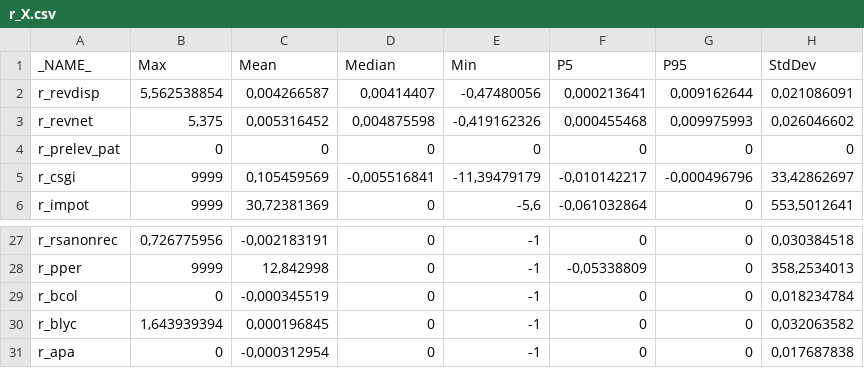
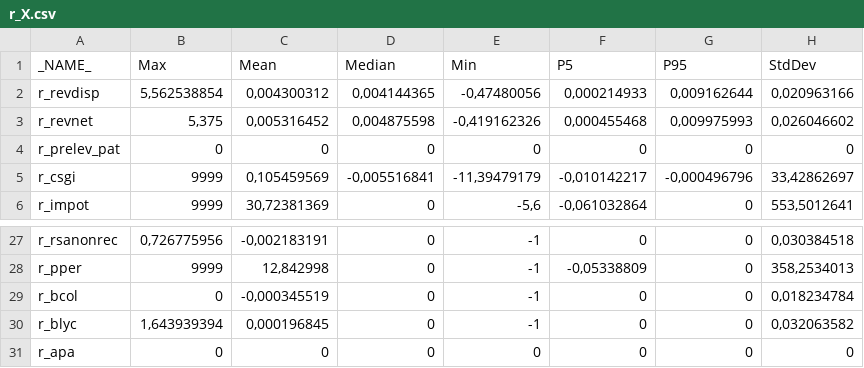
Before and after one commit to AlexisEidelman/TxMarg, a CSV file: sortie/r_X.csv, drawn as a sheet; only a part is shown, gaps mark what is left out.

```diff
--- a/sortie/r_X.csv
+++ b/sortie/r_X.csv
@@ -1,3 +1,3 @@
 _NAME_;Max;Mean;Median;Min;P5;P95;StdDev
-r_revdisp;5,562538854;0,004266587;0,00414407;-0,47480056;0,000213641;0,009162644;0,021086091
+r_revdisp;5,562538854;0,004300312;0,004144365;-0,47480056;0,000214933;0,009162644;0,020963166
 r_revnet;5,375;0,005316452;0,004875598;-0,419162326;0,000455468;0,009975993;0,026046602
@@ -30,2 +30,2 @@ r_bcol;0;-0,000345519;0;-1;0;0;0,018234784
 r_blyc;1,643939394;0,000196845;0;-1;0;0;0,032063582
-r_apa;0;-0,000312954;0;-1;0;0;0,017687838
+r_apa;0;0;0;0;0;0;0
```
Also changed, not shown: sortie/d_X.csv, sortie/t_X.csv, 2 other files.
